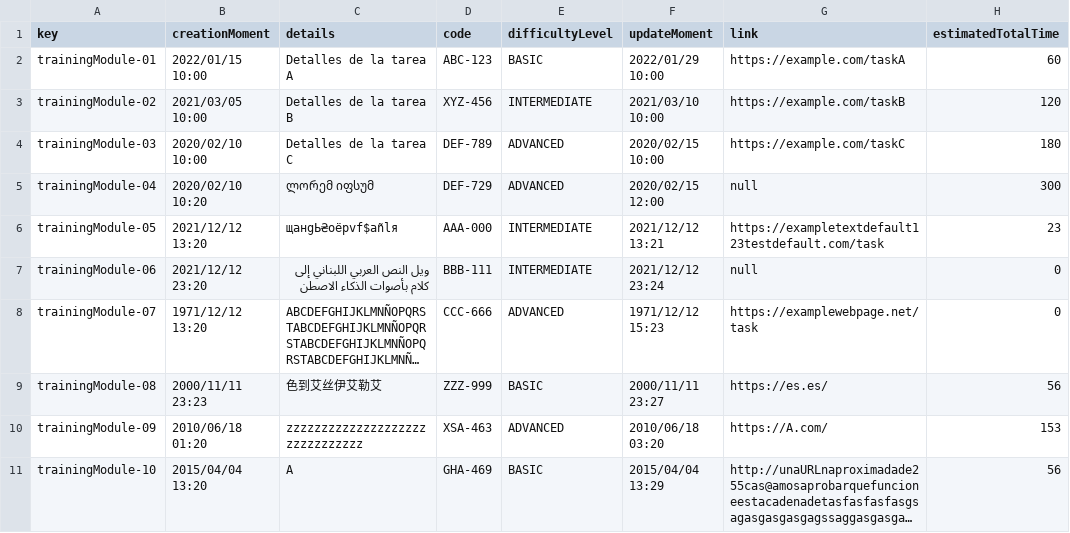
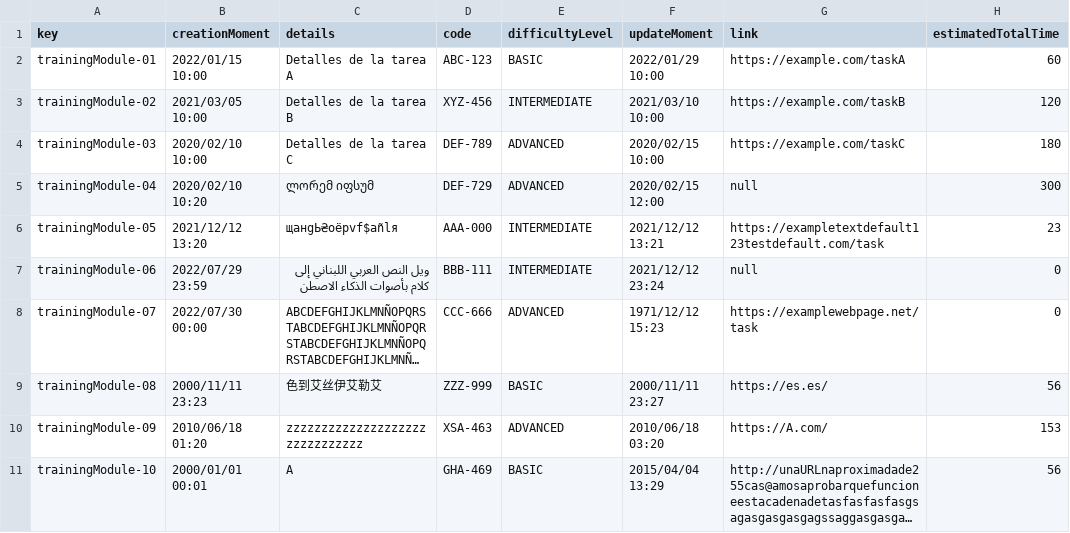
Before and after one commit to DP2-2024-C1-029/Acme-Software-Factory, a CSV file: src/main/webapp/WEB-INF/resources/sample-data/training-module.csv, drawn as a sheet; only a part is shown; long unchanged cells end in …; the diff names each change by its address in the sheet, - before the commit and + after, or states it on an @@ line.

```diff
--- a/src/main/webapp/WEB-INF/resources/sample-data/training-module.csv
+++ b/src/main/webapp/WEB-INF/resources/sample-data/training-module.csv
-B7 (creationMoment): 2021/12/12 23:20
+B7 (creationMoment): 2022/07/29 23:59
-B8 (creationMoment): 1971/12/12 13:20
+B8 (creationMoment): 2022/07/30 00:00
-B11 (creationMoment): 2015/04/04 13:20
+B11 (creationMoment): 2000/01/01 00:01
```
Also changed, not shown: src/main/webapp/WEB-INF/resources/sample-data/notice.csv, src/main/webapp/WEB-INF/resources/sample-data/training-session.csv.
